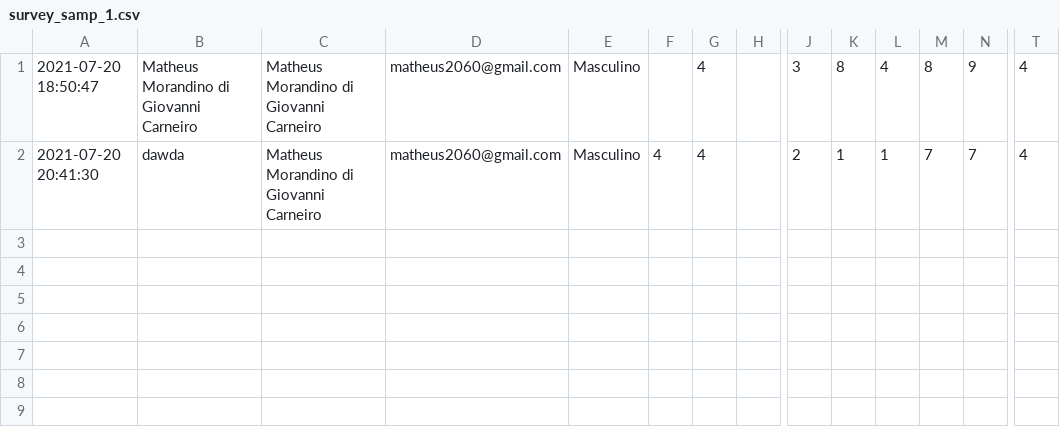
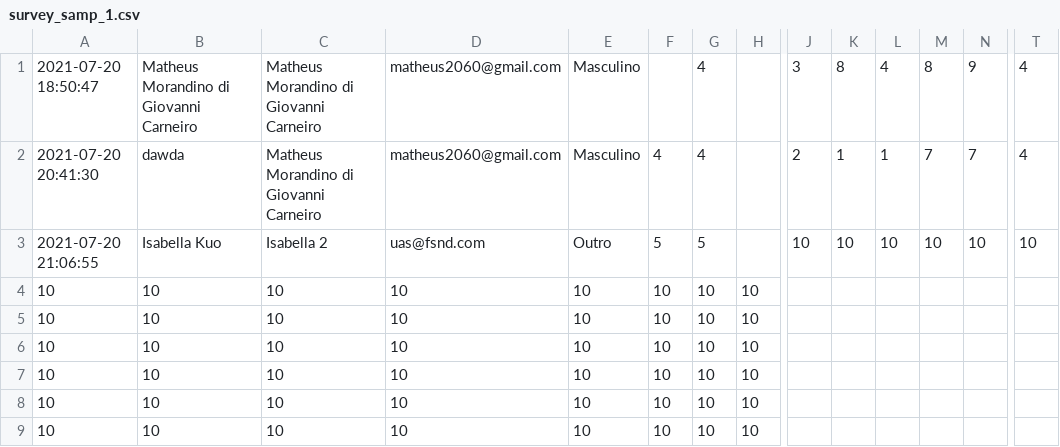
Before and after one commit to 15483114/Gest-oEmpresarial, a CSV file: surveys/survey_samp_1.csv, drawn as a sheet; only a part is shown, gaps mark what is left out; rows hold the shown columns only; the diff names each change by its address in the sheet, - before the commit and + after, or states it on an @@ line.

```diff
--- a/surveys/survey_samp_1.csv
+++ b/surveys/survey_samp_1.csv
+row 3: 2021-07-20 21:06:55 | Isabella Kuo | Isabella 2 | uas@fsnd.com | Outro | 5 | 5 |  | 10 | 10 | 10 | 10 | 10 | 10
+row 4: 10 | 10 | 10 | 10 | 10 | 10 | 10 | 10
+row 5: 10 | 10 | 10 | 10 | 10 | 10 | 10 | 10
+row 6: 10 | 10 | 10 | 10 | 10 | 10 | 10 | 10
+row 7: 10 | 10 | 10 | 10 | 10 | 10 | 10 | 10
+row 8: 10 | 10 | 10 | 10 | 10 | 10 | 10 | 10
+row 9: 10 | 10 | 10 | 10 | 10 | 10 | 10 | 10
```
Also changed, not shown: 2 other files.
